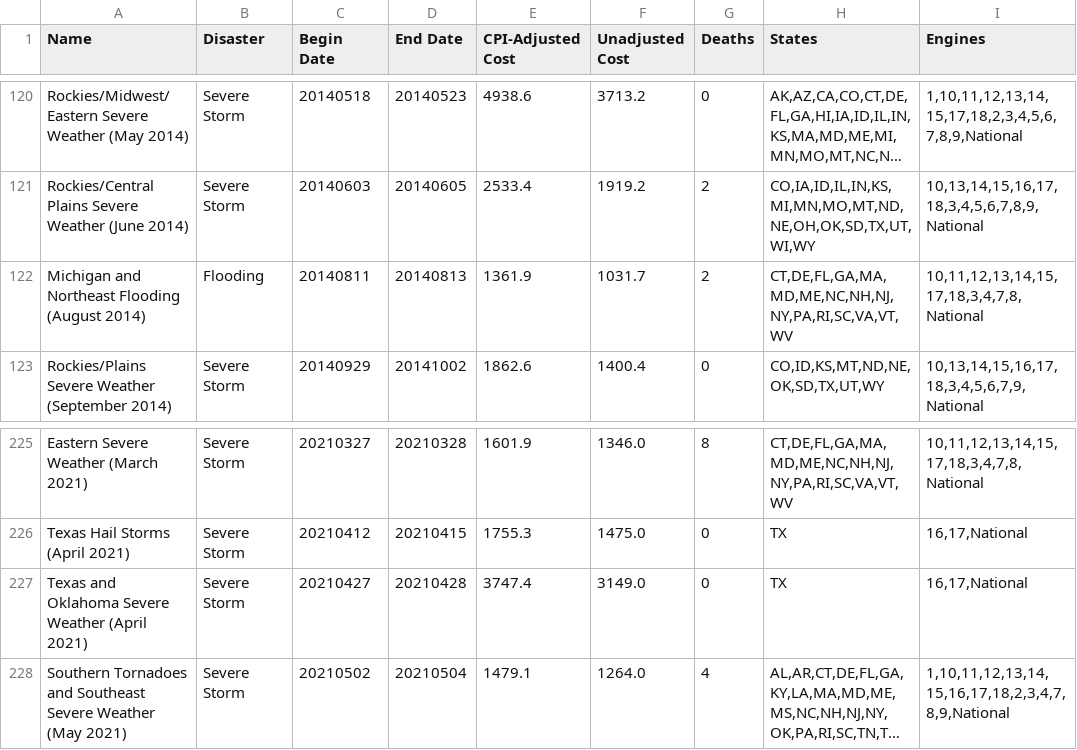
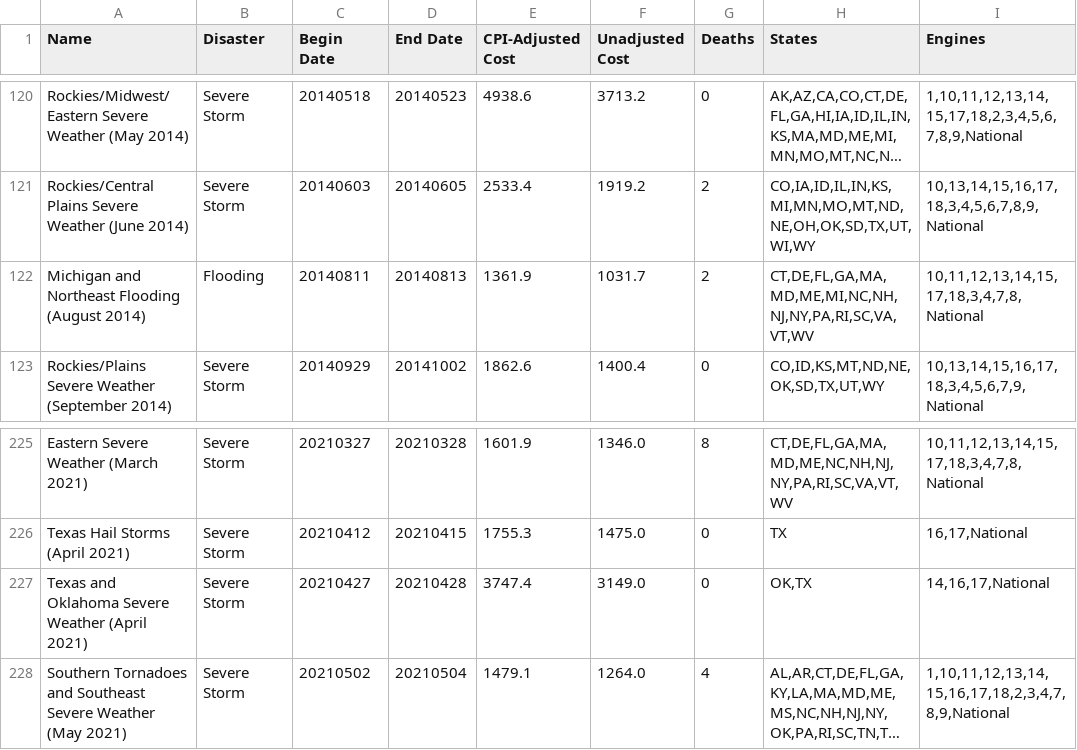
Before and after one commit to Hariaksha/climate-disaster, a CSV file: data/events-US-2000-2024-Q4-states.csv, drawn as a sheet; only a part is shown, gaps mark what is left out; long unchanged cells end in …; the diff covers the shown part only; the diff names each change by its address in the sheet, - before the commit and + after, or states it on an @@ line.

Commit message:
Update events-US-2000-2024-Q4-states.csv

```diff
--- a/data/events-US-2000-2024-Q4-states.csv
+++ b/data/events-US-2000-2024-Q4-states.csv
-H122 (States): CT,DE,FL,GA,MA,MD,ME,NC,NH,NJ,NY,PA,RI,SC,VA,VT,WV
+H122 (States): CT,DE,FL,GA,MA,MD,ME,MI,NC,NH,NJ,NY,PA,RI,SC,VA,VT,WV
-H227 (States): TX
+H227 (States): OK,TX
-I227 (Engines): 16,17,National
+I227 (Engines): 14,16,17,National
```
Also changed, not shown: 10 edited cells elsewhere in this file.
